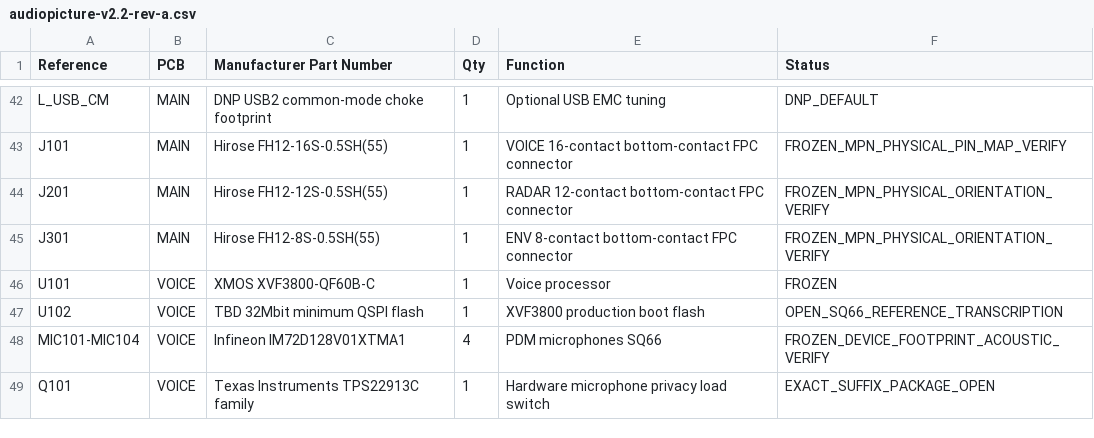
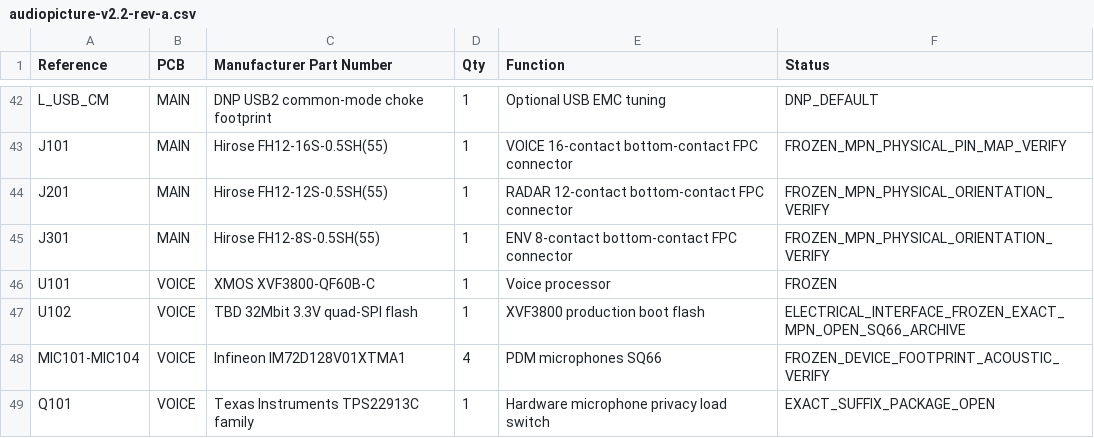
Before and after one commit to Vinset85/audiopicture, a CSV file: hardware/bom/audiopicture-v2.2-rev-a.csv, drawn as a sheet; only a part is shown, gaps mark what is left out.

Commit message:
Normalize XVF3800 QSPI BOM electrical requirements

```diff
--- a/hardware/bom/audiopicture-v2.2-rev-a.csv
+++ b/hardware/bom/audiopicture-v2.2-rev-a.csv
@@ -46,3 +46,3 @@ J301,MAIN,Hirose FH12-8S-0.5SH(55),1,ENV 8-contact bottom-contact FPC connector,
 U101,VOICE,XMOS XVF3800-QF60B-C,1,Voice processor,FROZEN
-U102,VOICE,TBD 32Mbit minimum QSPI flash,1,XVF3800 production boot flash,OPEN_SQ66_REFERENCE_TRANSCRIPTION
+U102,VOICE,TBD 32Mbit 3.3V quad-SPI flash,1,XVF3800 production boot flash,ELECTRICAL_INTERFACE_FROZEN_EXACT_MPN_OPEN_SQ66_ARCHIVE
 MIC101-MIC104,VOICE,Infineon IM72D128V01XTMA1,4,PDM microphones SQ66,FROZEN_DEVICE_FOOTPRINT_ACOUSTIC_VERIFY
```
